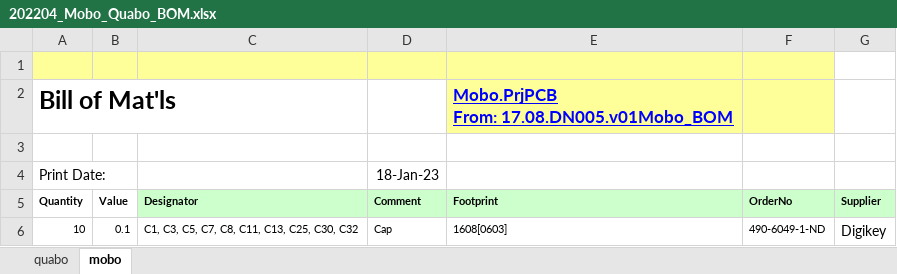
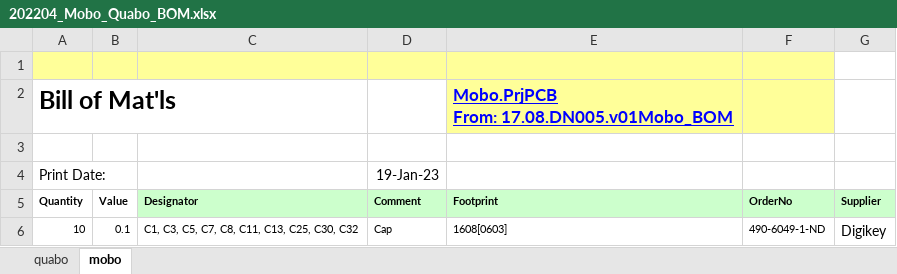
Before and after one commit to liuweiseu/quabo_bom, an Excel workbook: 202204_Mobo_Quabo_BOM.xlsx, sheet mobo, drawn as a sheet; only a part is shown; values as stored, in another font and other column widths than the file's, no borders; the diff names each change by its address in the sheet, - before the commit and + after, or states it on an @@ line.

```diff
--- a/202204_Mobo_Quabo_BOM.xlsx (sheet mobo)
+++ b/202204_Mobo_Quabo_BOM.xlsx (sheet mobo)
-D4 (Comment): 18-Jan-23
+D4 (Comment): 19-Jan-23
```
Also changed, not shown: sheet quabo.
